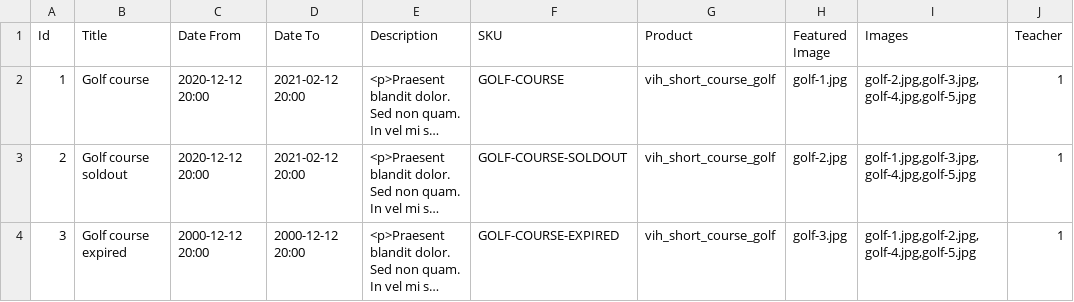
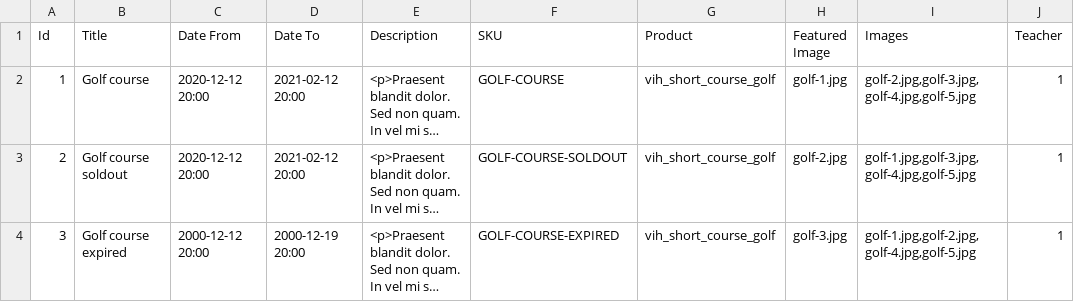
Before and after one commit to vih/vih_golf_courses, a CSV file: import/short_course_golf_nodes.csv, drawn as a sheet; only a part is shown; long unchanged cells end in …; the diff names each change by its address in the sheet, - before the commit and + after, or states it on an @@ line.

Commit message:
Better dates for demo content

```diff
--- a/import/short_course_golf_nodes.csv
+++ b/import/short_course_golf_nodes.csv
-D4 (Date To): 2000-12-12 20:00
+D4 (Date To): 2000-12-19 20:00
```
